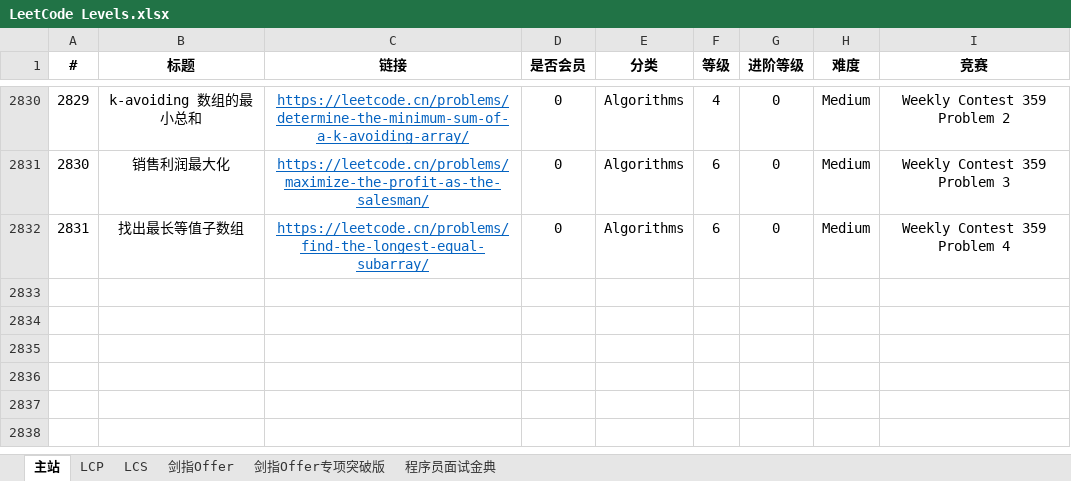
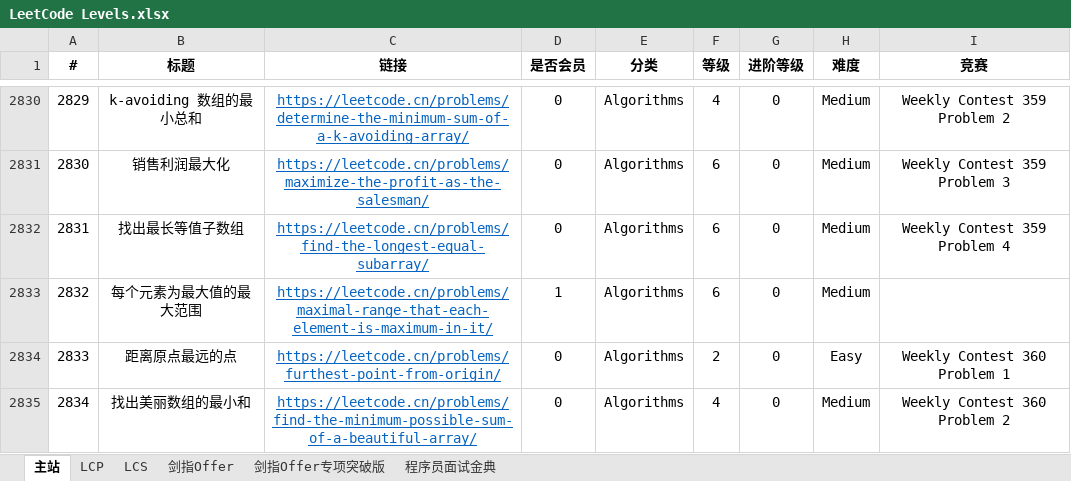
Before and after one commit to stormsunshine/LeetCode-Levels, an Excel workbook: LeetCode Levels.xlsx, sheet 主站, drawn as a sheet; only a part is shown, gaps mark what is left out; values as stored, in another font and other column widths than the file's, no borders; conditional formats not drawn; the diff covers the shown part only; the diff names each change by its address in the sheet, - before the commit and + after, or states it on an @@ line.

Commit message:
Update levels

```diff
--- a/LeetCode Levels.xlsx (sheet 主站)
+++ b/LeetCode Levels.xlsx (sheet 主站)
+row 2833: 2832 | 每个元素为最大值的最大范围 | https://leetcode.cn/problems/maximal-range-that-each-element-is-maximum-in-it/ | 1 | Algorithms | 6 | 0 | Medium
+row 2834: 2833 | 距离原点最远的点 | https://leetcode.cn/problems/furthest-point-from-origin/ | 0 | Algorithms | 2 | 0 | Easy | Weekly Contest 360 Problem 1
+row 2835: 2834 | 找出美丽数组的最小和 | https://leetcode.cn/problems/find-the-minimum-possible-sum-of-a-beautiful-array/ | 0 | Algorithms | 4 | 0 | Medium | Weekly Contest 360 Problem 2
```
Also changed, not shown: 2 added rows and 4 edited cells elsewhere in this sheet, sheet 剑指Offer专项突破版.
